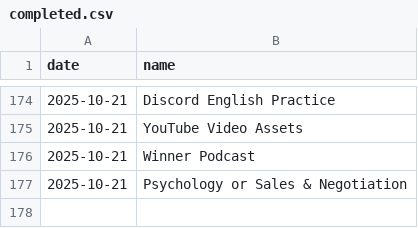
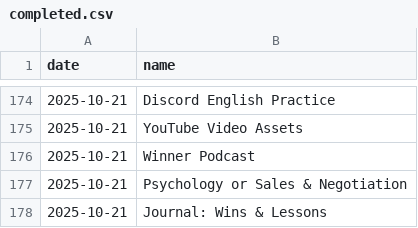
Before and after one commit to aster-king/Habitualize, a CSV file: completed.csv, drawn as a sheet; only a part is shown, gaps mark what is left out; the diff names each change by its address in the sheet, - before the commit and + after, or states it on an @@ line.

Commit message:
Complete habit: Journal: Wins & Lessons on 2025-10-21

```diff
--- a/completed.csv
+++ b/completed.csv
+row 178: 2025-10-21 | Journal: Wins & Lessons
```
